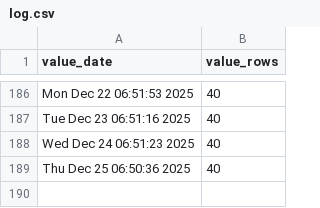
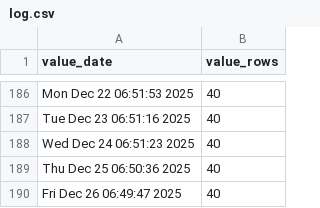
Before and after one commit to p0bs/PL-scan, a CSV file: log.csv, drawn as a sheet; only a part is shown, gaps mark what is left out; the diff names each change by its address in the sheet, - before the commit and + after, or states it on an @@ line.

```diff
--- a/log.csv
+++ b/log.csv
+row 190: Fri Dec 26 06:49:47 2025 | 40
```
